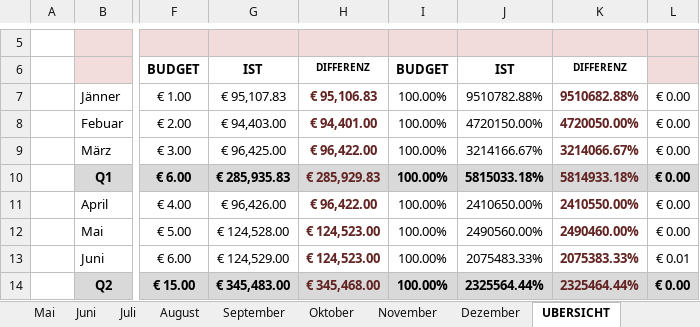
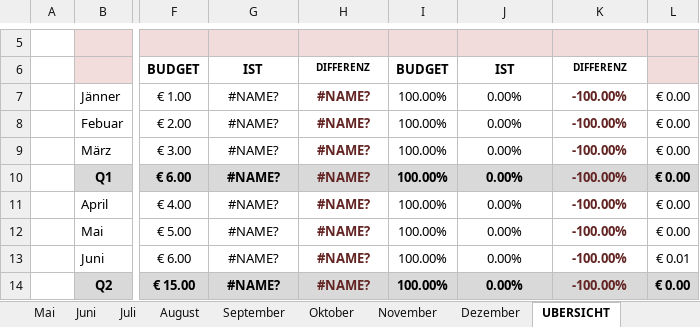
Before and after one commit to AdamNagyMcD/PERSONALSHEET_DEV, an Excel workbook: Personalsheet.xlsm, sheet UBERSICHT, drawn as a sheet; only a part is shown, gaps mark what is left out; values as stored, in another font and other column widths than the file's, no borders; charts and pictures not drawn; the diff covers the shown part only; the diff names each change by its address in the sheet, - before the commit and + after, or states it on an @@ line.

```diff
--- a/Personalsheet.xlsm (sheet UBERSICHT)
+++ b/Personalsheet.xlsm (sheet UBERSICHT)
-G7: € 95,107.83
+G7: #NAME?
-H7: € 95,106.83
+H7: #NAME?
-J7: 9510782.88%
+J7: 0.00%
-K7: 9510682.88%
+K7: -100.00%
-G8: € 94,403.00
+G8: #NAME?
-H8: € 94,401.00
+H8: #NAME?
-J8: 4720150.00%
+J8: 0.00%
-K8: 4720050.00%
+K8: -100.00%
-G9: € 96,425.00
+G9: #NAME?
-H9: € 96,422.00
+H9: #NAME?
-J9: 3214166.67%
+J9: 0.00%
-K9: 3214066.67%
+K9: -100.00%
-G10: € 285,935.83
+G10: #NAME?
-H10: € 285,929.83
+H10: #NAME?
-J10: 5815033.18%
+J10: 0.00%
-K10: 5814933.18%
+K10: -100.00%
-G11: € 96,426.00
+G11: #NAME?
-H11: € 96,422.00
+H11: #NAME?
-J11: 2410650.00%
+J11: 0.00%
-K11: 2410550.00%
+K11: -100.00%
-G12: € 124,528.00
+G12: #NAME?
-H12:H13: € 124,523.00
+H12:H13: #NAME?
-J12: 2490560.00%
+J12: 0.00%
-K12: 2490460.00%
+K12: -100.00%
-G13: € 124,529.00
+G13: #NAME?
-J13: 2075483.33%
+J13: 0.00%
-K13: 2075383.33%
+K13: -100.00%
-G14: € 345,483.00
+G14: #NAME?
-H14: € 345,468.00
+H14: #NAME?
-J14: 2325564.44%
+J14: 0.00%
-K14: 2325464.44%
+K14: -100.00%
```
Also changed, not shown: 36 edited cells elsewhere in this sheet, sheet EINSTELLUNG, sheet Dezember, sheet Mai, sheet Februar, sheet Marz, sheet April, 7 more sheets, charts or pictures, 5 other files.
